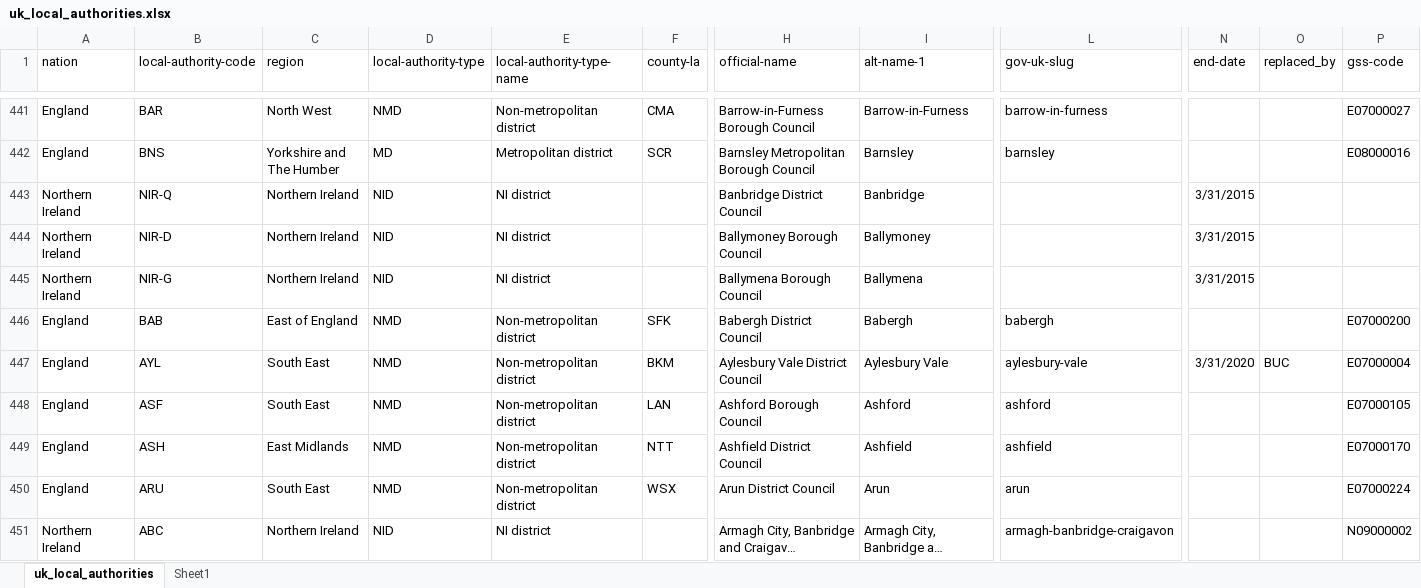
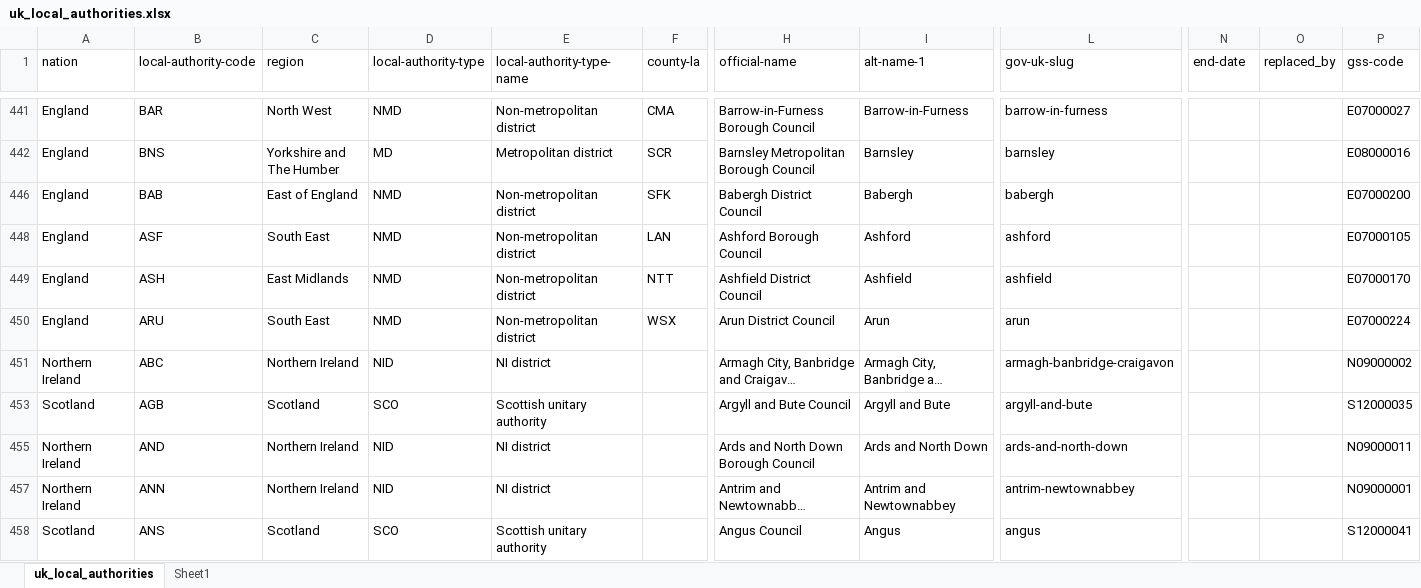
Before and after one commit to ajparsons/uk_local_authority_names_and_codes, an Excel workbook: uk_local_authorities.xlsx, sheet uk_local_authorities, drawn as a sheet; only a part is shown, gaps mark what is left out; the shorter side is filled out with more unchanged rows; long unchanged cells end in …; values as stored, in another font and other column widths than the file's, no borders; rows hold the shown columns only; the diff covers the shown part only; the diff names each change by its address in the sheet, - before the commit and + after, or states it on an @@ line.

```diff
--- a/uk_local_authorities.xlsx (sheet uk_local_authorities)
+++ b/uk_local_authorities.xlsx (sheet uk_local_authorities)
@@ row 443 hidden: Northern Ireland | NIR-Q | Northern Ireland | NID | NI district |  | Banbridge District Council | Banbridge |  | 3/31/2015 @@
@@ row 444 hidden: Northern Ireland | NIR-D | Northern Ireland | NID | NI district |  | Ballymoney Borough Council | Ballymoney |  | 3/31/2015 @@
@@ row 445 hidden: Northern Ireland | NIR-G | Northern Ireland | NID | NI district |  | Ballymena Borough Council | Ballymena |  | 3/31/2015 @@
@@ row 447 hidden: England | AYL | South East | NMD | Non-metropolitan district | BKM | Aylesbury Vale District Council | Aylesbury Vale | aylesbury-vale | 3/31/2020 | BUC | E07000004 @@
```
Also changed, not shown: 1 removed row, 48 hidden or unhidden rows and 11 edited cells elsewhere in this sheet, 1 other file.
